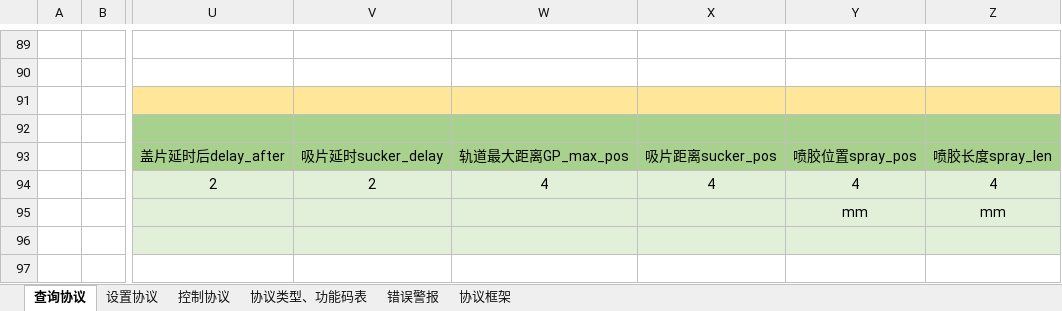
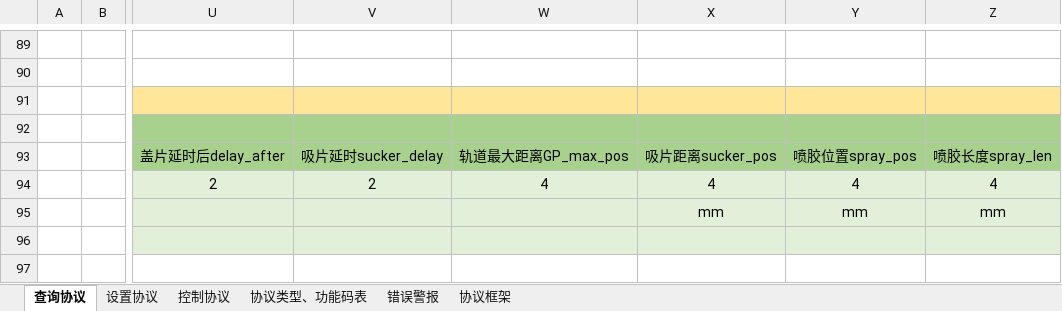
Before and after one commit to Macrobirds/Glass_Package, an Excel workbook: 副本副本单片机通信协议_精简版(1).xlsx, sheet 查询协议, drawn as a sheet; only a part is shown, gaps mark what is left out; values as stored, in another font and other column widths than the file's, no borders; the diff names each change by its address in the sheet, - before the commit and + after, or states it on an @@ line.

```diff
--- a/副本副本单片机通信协议_精简版(1).xlsx (sheet 查询协议)
+++ b/副本副本单片机通信协议_精简版(1).xlsx (sheet 查询协议)
-X95: (empty)
+X95: mm
```
Also changed, not shown: 1 other file.
